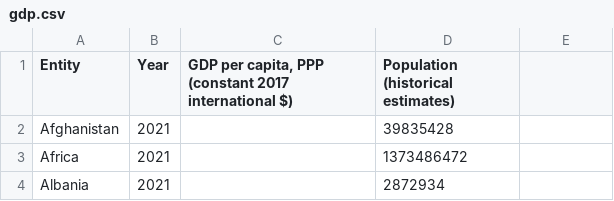
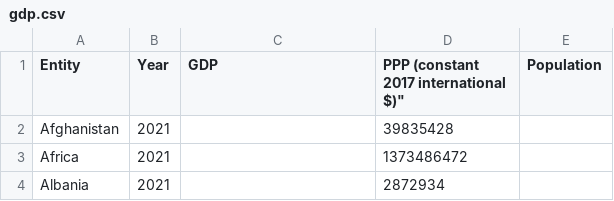
Before and after one commit to tyzha9/FIT3179_Assignment_3, a CSV file: gdp.csv, drawn as a sheet; only a part is shown.

Commit message:
Update gdp.csv

```diff
--- a/gdp.csv
+++ b/gdp.csv
@@ -1,2 +1,2 @@
-Entity,Year,"GDP per capita, PPP (constant 2017 international $)",Population (historical estimates)
+Entity,Year,GDP, PPP (constant 2017 international $)",Population
 Afghanistan,2021,,39835428
```
